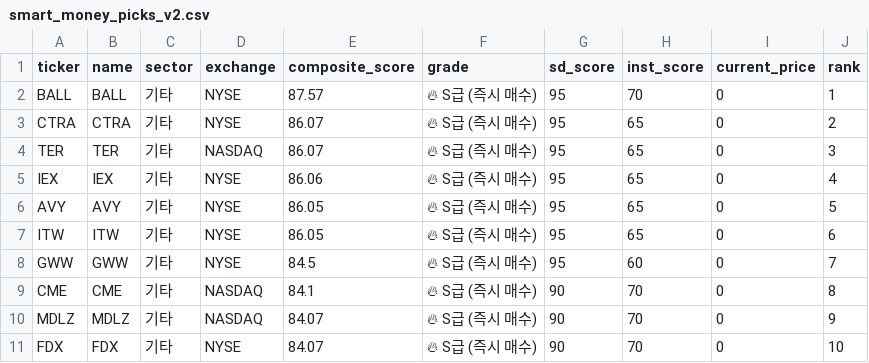
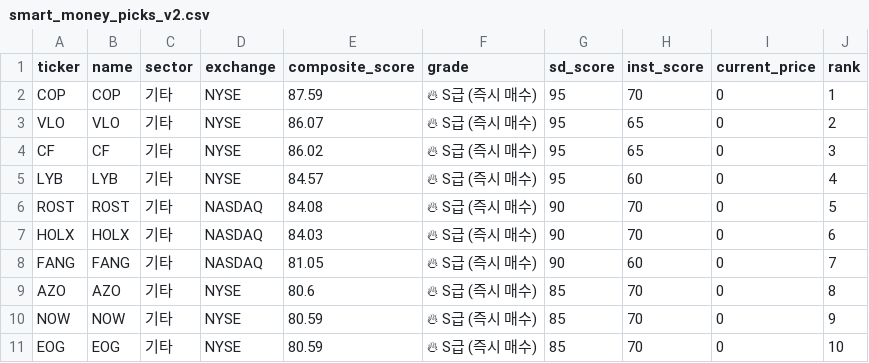
Before and after one commit to daniel17290221/-US-Market-AI-Analyst, a CSV file: us_market/smart_money_picks_v2.csv, drawn as a sheet; only a part is shown; the diff covers the shown part only.

Commit message:
auto: Daily market report update 2026-03-09 02:13

```diff
--- a/us_market/smart_money_picks_v2.csv
+++ b/us_market/smart_money_picks_v2.csv
@@ -1,11 +1,11 @@
 ticker,name,sector,exchange,composite_score,grade,sd_score,inst_score,current_price,rank
-BALL,BALL,기타,NYSE,87.57,🔥 S급 (즉시 매수),95,70,0,1
-CTRA,CTRA,기타,NYSE,86.07,🔥 S급 (즉시 매수),95,65,0,2
-TER,TER,기타,NASDAQ,86.07,🔥 S급 (즉시 매수),95,65,0,3
-IEX,IEX,기타,NYSE,86.06,🔥 S급 (즉시 매수),95,65,0,4
-AVY,AVY,기타,NYSE,86.05,🔥 S급 (즉시 매수),95,65,0,5
-ITW,ITW,기타,NYSE,86.05,🔥 S급 (즉시 매수),95,65,0,6
-GWW,GWW,기타,NYSE,84.5,🔥 S급 (즉시 매수),95,60,0,7
-CME,CME,기타,NASDAQ,84.1,🔥 S급 (즉시 매수),90,70,0,8
-MDLZ,MDLZ,기타,NASDAQ,84.07,🔥 S급 (즉시 매수),90,70,0,9
-FDX,FDX,기타,NYSE,84.07,🔥 S급 (즉시 매수),90,70,0,10
+COP,COP,기타,NYSE,87.59,🔥 S급 (즉시 매수),95,70,0,1
+VLO,VLO,기타,NYSE,86.07,🔥 S급 (즉시 매수),95,65,0,2
+CF,CF,기타,NYSE,86.02,🔥 S급 (즉시 매수),95,65,0,3
+LYB,LYB,기타,NYSE,84.57,🔥 S급 (즉시 매수),95,60,0,4
+ROST,ROST,기타,NASDAQ,84.08,🔥 S급 (즉시 매수),90,70,0,5
+HOLX,HOLX,기타,NASDAQ,84.03,🔥 S급 (즉시 매수),90,70,0,6
+FANG,FANG,기타,NASDAQ,81.05,🔥 S급 (즉시 매수),90,60,0,7
+AZO,AZO,기타,NYSE,80.6,🔥 S급 (즉시 매수),85,70,0,8
+NOW,NOW,기타,NYSE,80.59,🔥 S급 (즉시 매수),85,70,0,9
+EOG,EOG,기타,NYSE,80.59,🔥 S급 (즉시 매수),85,70,0,10
```
Also changed, not shown: 2 added rows, 2 removed rows and 37 edited cells elsewhere in this file, 5 other files.
